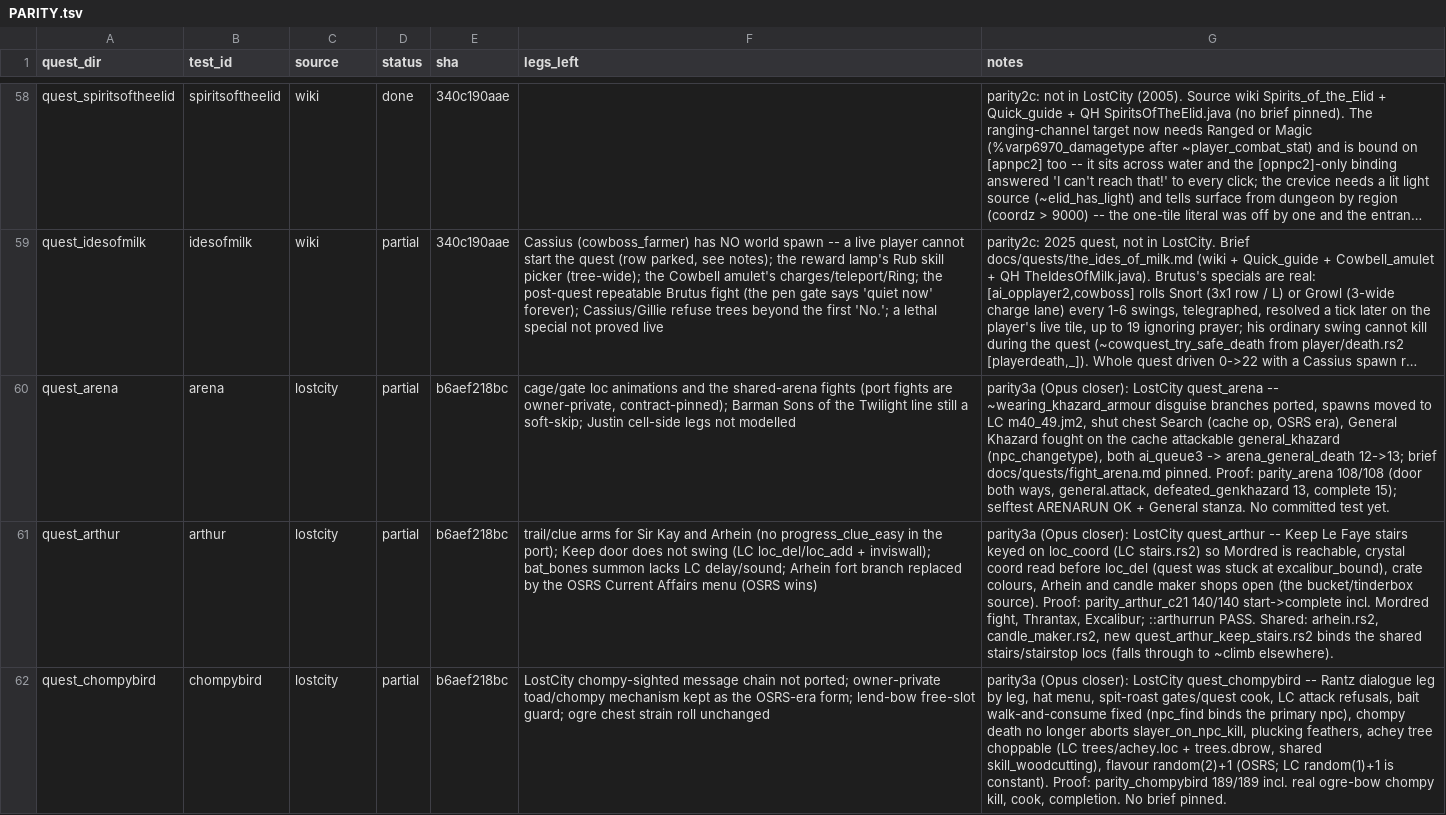
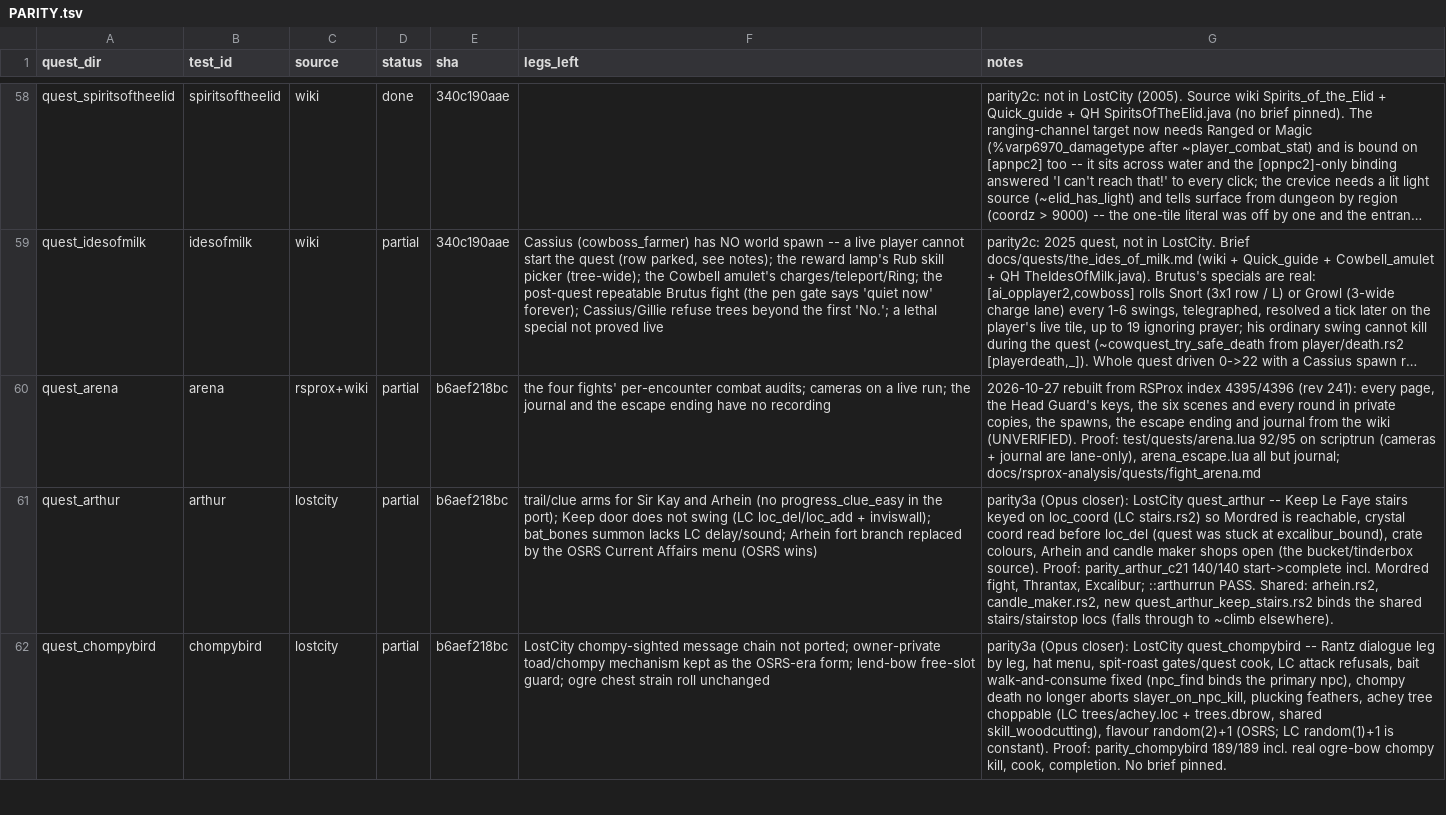
Before and after one commit to MRobertEvers/oldschool-clientc, a TSV file: tools/quest_gate/PARITY.tsv, drawn as a sheet; only a part is shown, gaps mark what is left out; long unchanged cells end in …; the diff names each change by its address in the sheet, - before the commit and + after, or states it on an @@ line.

```diff
--- a/tools/quest_gate/PARITY.tsv
+++ b/tools/quest_gate/PARITY.tsv
-C60 (source): lostcity
+C60 (source): rsprox+wiki
-F60 (legs_left): cage/gate loc animations and the shared-arena fights (port fights are owner-private, contract-pinned); Barman Sons of the Twilight line still a soft-skip; Justin cell-side legs not modelled
+F60 (legs_left): the four fights' per-encounter combat audits; cameras on a live run; the journal and the escape ending have no recording
-G60 (notes): parity3a (Opus closer): LostCity quest_arena -- ~wearing_khazard_armour disguise branches ported, spawns moved to LC m40_49.jm2, shut chest Search (cache op, OSRS era), General Khazard fought on the cache attackable general_khazard (npc_changetype), both ai_queue3 -> arena_general_death 12->13; brief docs/quests/fight_arena.md pinned. Proof: parity_arena 108/108 (door both ways, general.attack, defeated_genkhazard 13, complete 15); selftest ARENARUN OK + General stanza. No committed test yet.
+G60 (notes): 2026-10-27 rebuilt from RSProx index 4395/4396 (rev 241): every page, the Head Guard's keys, the six scenes and every round in private copies, the spawns, the escape ending and journal from the wiki (UNVERIFIED). Proof: test/quests/arena.lua 92/95 on scriptrun (cameras + journal are lane-only), arena_escape.lua all but journal; docs/rsprox-analysis/quests/fight_arena.md
```
Also changed, not shown: docs/quests/CUTSCENES.tsv, 7 other files.
